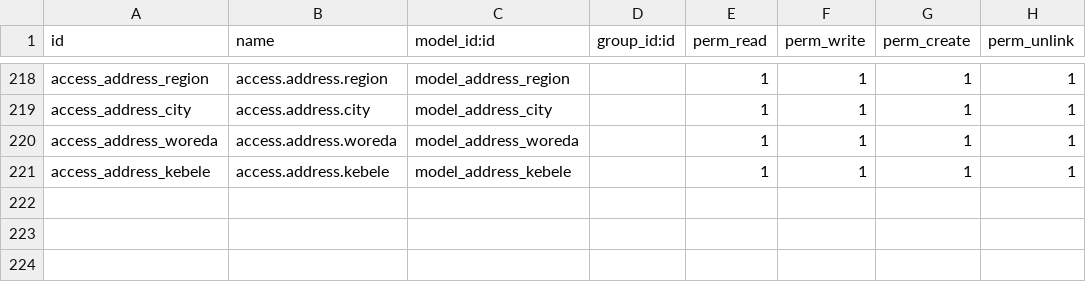
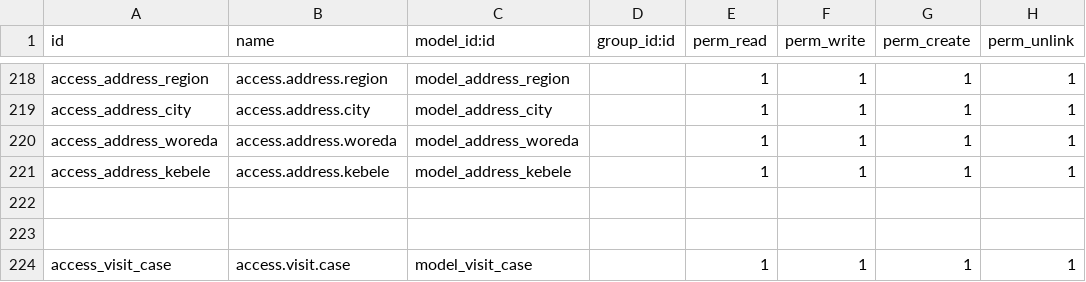
Before and after one commit to yayalAb/loyal-base-18, a CSV file: addons/base_hospital_management/security/ir.model.access.csv, drawn as a sheet; only a part is shown, gaps mark what is left out.

```diff
--- a/addons/base_hospital_management/security/ir.model.access.csv
+++ b/addons/base_hospital_management/security/ir.model.access.csv
@@ -221 +221,4 @@ access_address_woreda,access.address.woreda,model_address_woreda,,1,1,1,1
 access_address_kebele,access.address.kebele,model_address_kebele,,1,1,1,1
+
+
+access_visit_case,access.visit.case,model_visit_case,,1,1,1,1
```
Also changed, not shown: 5 other files.
